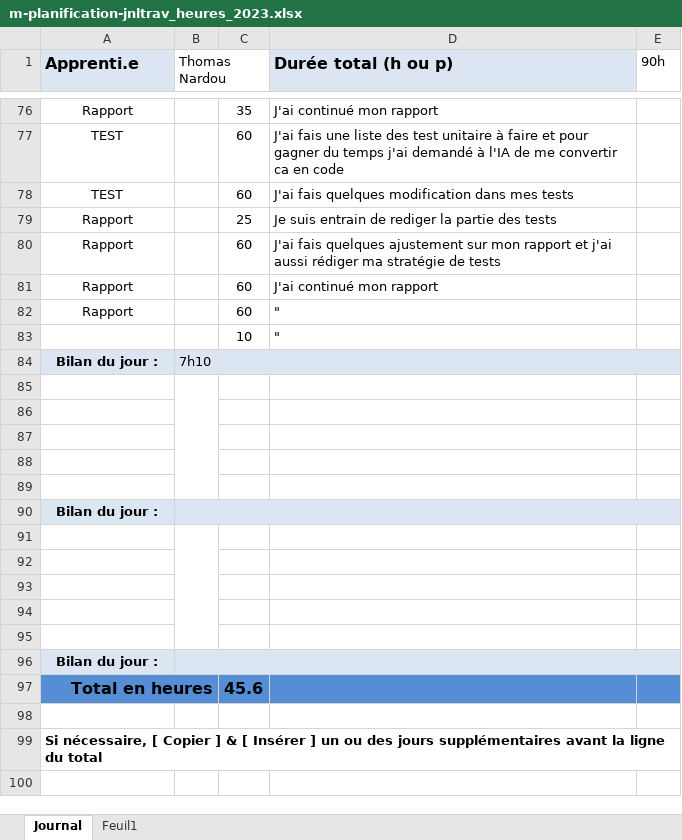
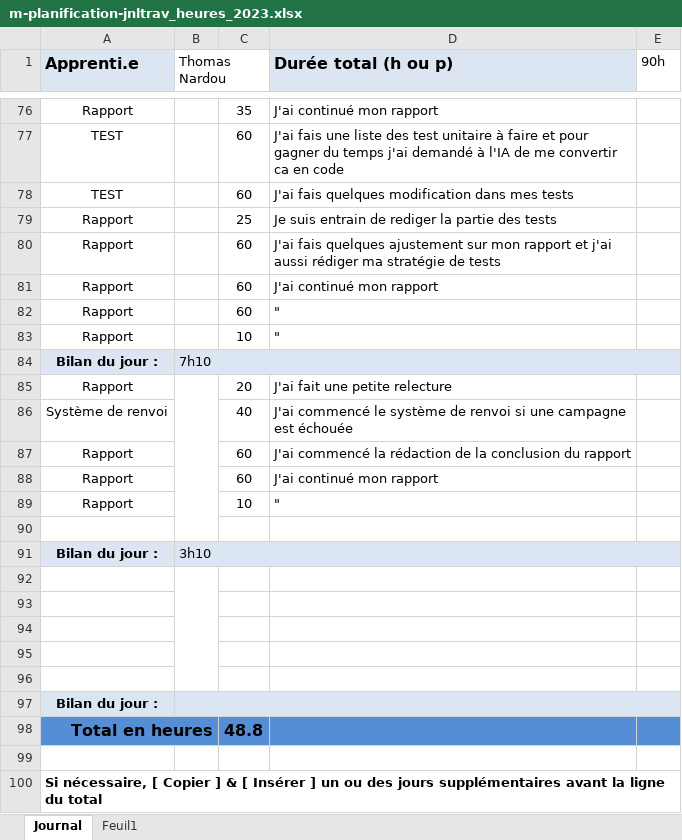
Before and after one commit to ThomNardou/Agora, an Excel workbook: Doc/m-planification-jnltrav_heures_2023.xlsx, sheet Journal, drawn as a sheet; only a part is shown, gaps mark what is left out; values as stored, in another font and other column widths than the file's, no borders; removed rows and columns are numbered as before the commit, all else as after; the diff names each change by its address in the sheet, - before the commit and + after, or states it on an @@ line.

```diff
--- a/Doc/m-planification-jnltrav_heures_2023.xlsx (sheet Journal)
+++ b/Doc/m-planification-jnltrav_heures_2023.xlsx (sheet Journal)
-A83 (Apprenti.e): (empty)
+A83 (Apprenti.e): Rapport
+row 85: Rapport |  | 20 | J'ai fait une petite relecture
+row 86: Système de renvoi |  | 40 | J'ai commencé le système de renvoi si une campagne est échouée
+row 87: Rapport |  | 60 | J'ai commencé la rédaction de la conclusion du rapport
+row 88: Rapport |  | 60 | J'ai continué mon rapport
+row 89: Rapport |  | 10 | "
+row 90: (empty)
+row 91: Bilan du jour : | 3h10
-row 91: (empty)
-row 92: (empty)
-row 93: (empty)
-row 94: (empty)
-row 95: (empty)
-row 96: Bilan du jour :
-C98: 45.6
+C98: 48.8
```
Also changed, not shown: sheet Feuil1, 5 other files.
